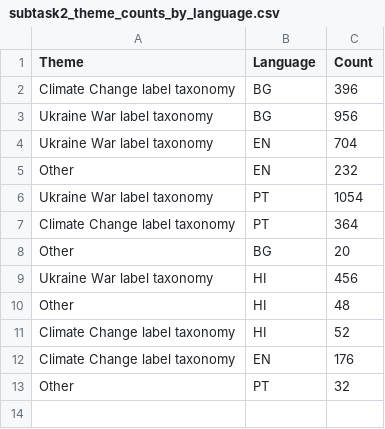
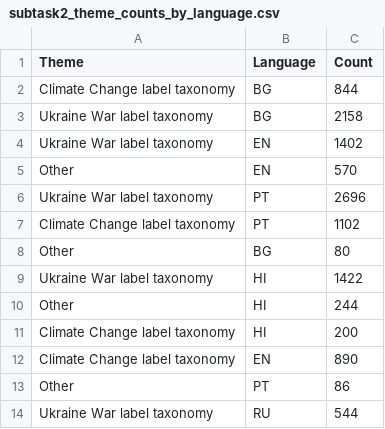
Before and after one commit to g-assismoraes/irapuarani, a CSV file: data/csv/subtask2_theme_counts_by_language.csv, drawn as a sheet.

```diff
--- a/data/csv/subtask2_theme_counts_by_language.csv
+++ b/data/csv/subtask2_theme_counts_by_language.csv
@@ -1,13 +1,14 @@
 Theme,Language,Count
-Climate Change label taxonomy,BG,396
-Ukraine War label taxonomy,BG,956
-Ukraine War label taxonomy,EN,704
-Other,EN,232
-Ukraine War label taxonomy,PT,1054
-Climate Change label taxonomy,PT,364
-Other,BG,20
-Ukraine War label taxonomy,HI,456
-Other,HI,48
-Climate Change label taxonomy,HI,52
-Climate Change label taxonomy,EN,176
-Other,PT,32
+Climate Change label taxonomy,BG,844
+Ukraine War label taxonomy,BG,2158
+Ukraine War label taxonomy,EN,1402
+Other,EN,570
+Ukraine War label taxonomy,PT,2696
+Climate Change label taxonomy,PT,1102
+Other,BG,80
+Ukraine War label taxonomy,HI,1422
+Other,HI,244
+Climate Change label taxonomy,HI,200
+Climate Change label taxonomy,EN,890
+Other,PT,86
+Ukraine War label taxonomy,RU,544
```
Also changed, not shown: data/csv/subtask2_narrative_counts_by_language.csv, data/csv/subtask2_subnarrative_counts_by_language.csv, 3 other files.
